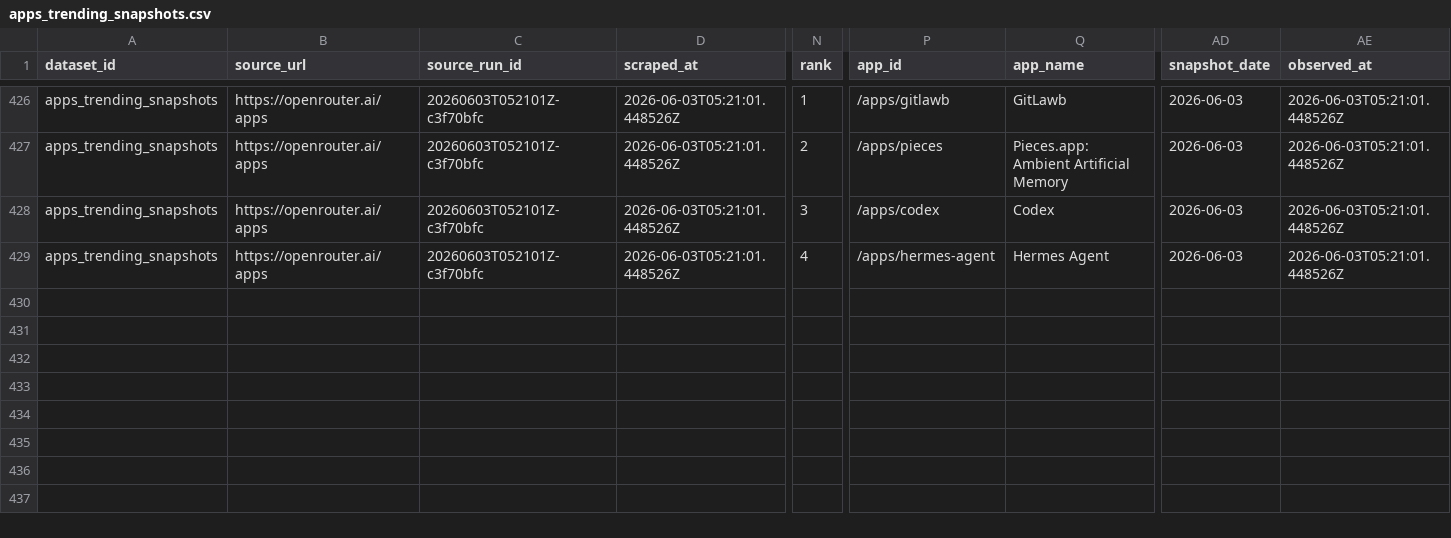
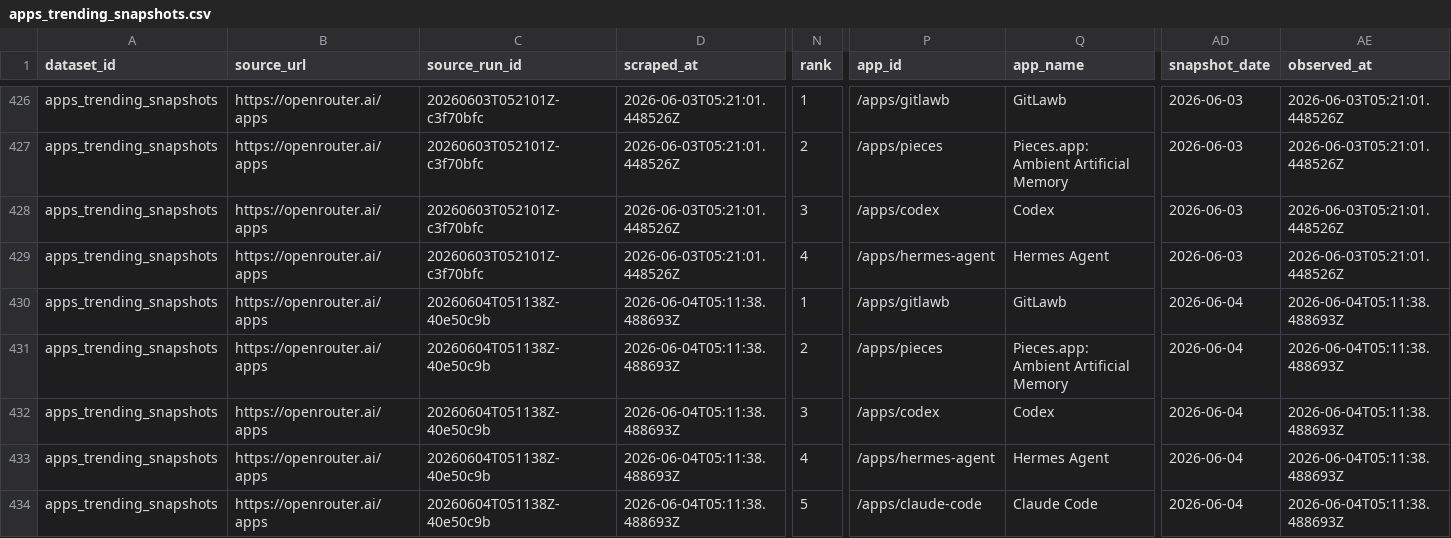
Before and after one commit to Henrywzh/alternative-data, a CSV file: data/normalized/openrouter/apps_trending_snapshots.csv, drawn as a sheet; only a part is shown, gaps mark what is left out; rows hold the shown columns only; the diff names each change by its address in the sheet, - before the commit and + after, or states it on an @@ line.

```diff
--- a/data/normalized/openrouter/apps_trending_snapshots.csv
+++ b/data/normalized/openrouter/apps_trending_snapshots.csv
+row 430: apps_trending_snapshots | https://openrouter.ai/apps | 20260604T051138Z-40e50c9b | 2026-06-04T05:11:38.488693Z | 1 | /apps/gitlawb | GitLawb | 2026-06-04 | 2026-06-04T05:11:38.488693Z
+row 431: apps_trending_snapshots | https://openrouter.ai/apps | 20260604T051138Z-40e50c9b | 2026-06-04T05:11:38.488693Z | 2 | /apps/pieces | Pieces.app: Ambient Artificial Memory | 2026-06-04 | 2026-06-04T05:11:38.488693Z
+row 432: apps_trending_snapshots | https://openrouter.ai/apps | 20260604T051138Z-40e50c9b | 2026-06-04T05:11:38.488693Z | 3 | /apps/codex | Codex | 2026-06-04 | 2026-06-04T05:11:38.488693Z
+row 433: apps_trending_snapshots | https://openrouter.ai/apps | 20260604T051138Z-40e50c9b | 2026-06-04T05:11:38.488693Z | 4 | /apps/hermes-agent | Hermes Agent | 2026-06-04 | 2026-06-04T05:11:38.488693Z
+row 434: apps_trending_snapshots | https://openrouter.ai/apps | 20260604T051138Z-40e50c9b | 2026-06-04T05:11:38.488693Z | 5 | /apps/claude-code | Claude Code | 2026-06-04 | 2026-06-04T05:11:38.488693Z
```
Also changed, not shown: data/normalized/openrouter/app_metadata_snapshots.csv, 8 other files.
